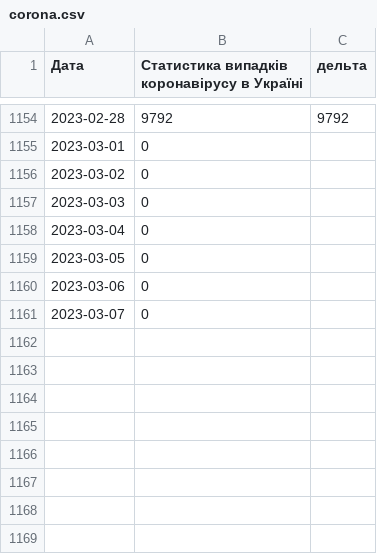
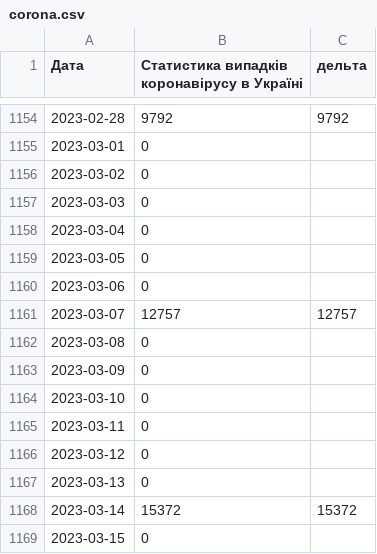
Before and after one commit to uadata/uadata, a CSV file: corona.csv, drawn as a sheet; only a part is shown, gaps mark what is left out.

```diff
--- a/corona.csv
+++ b/corona.csv
@@ -1160,2 +1160,10 @@
 2023-03-06,0,
-2023-03-07,0,
+2023-03-07,12757,12757
+2023-03-08,0,
+2023-03-09,0,
+2023-03-10,0,
+2023-03-11,0,
+2023-03-12,0,
+2023-03-13,0,
+2023-03-14,15372,15372
+2023-03-15,0,
```
Also changed, not shown: automobiles.csv, automobiles/auto-prices.csv, 25 other files.
